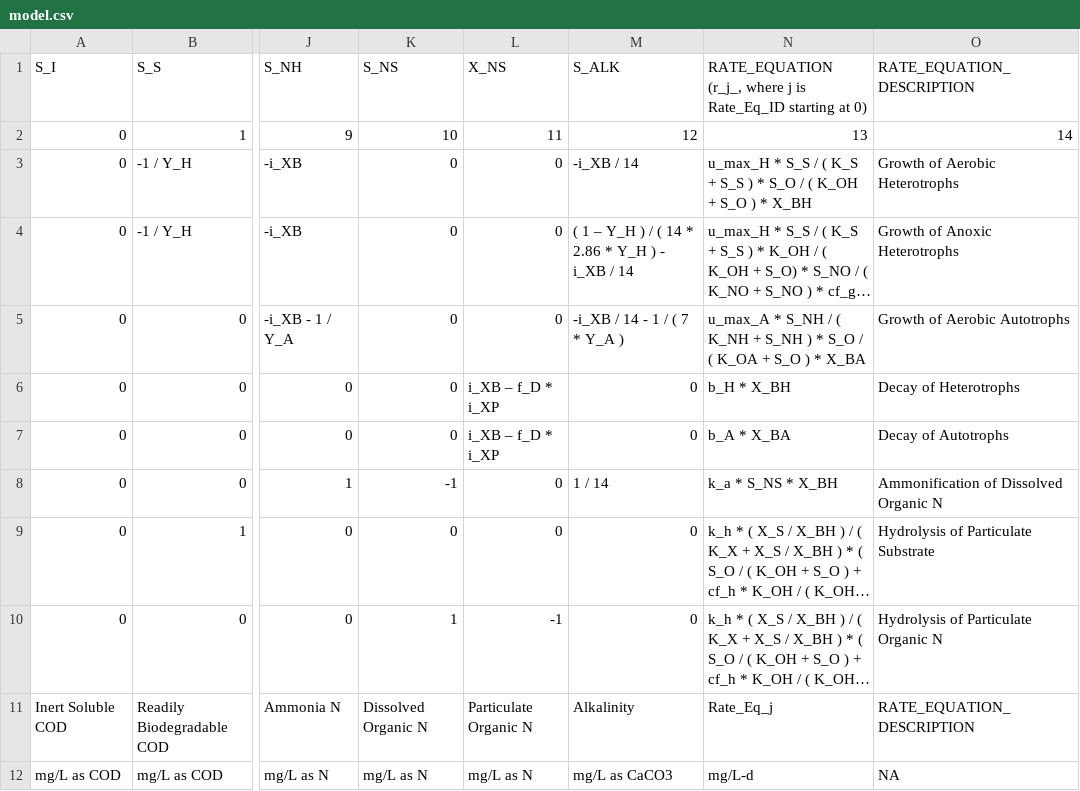
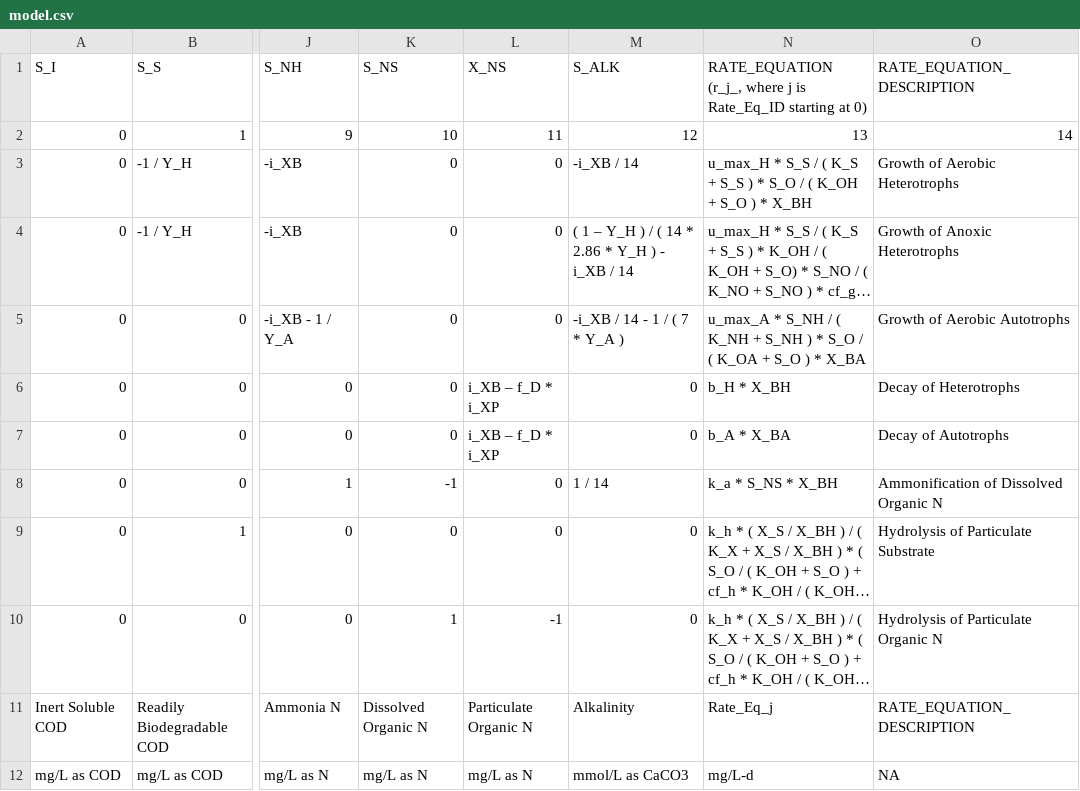
Before and after one commit to toogad/PooPyLab_Project, a CSV file: model_builder/model.csv, drawn as a sheet; only a part is shown, gaps mark what is left out; long unchanged cells end in …; the diff names each change by its address in the sheet, - before the commit and + after, or states it on an @@ line.

Commit message:
corrected S_ALK unit

```diff
--- a/model_builder/model.csv
+++ b/model_builder/model.csv
-M12 (S_ALK): mg/L as CaCO3
+M12 (S_ALK): mmol/L as CaCO3
```
